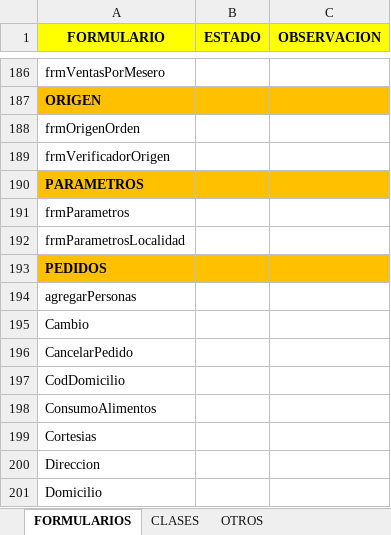
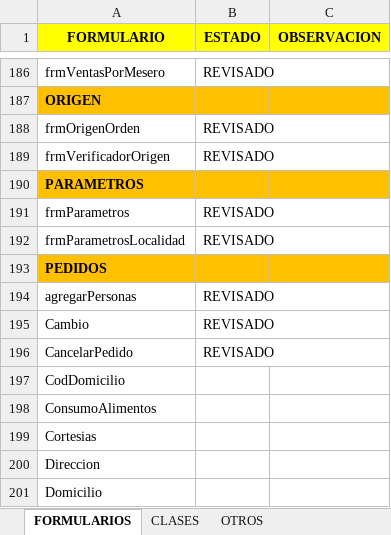
Before and after one commit to LionSolutions/RESTAURANTE_POS, an Excel workbook: HISTORIAL_REVISION.xlsx, sheet FORMULARIOS, drawn as a sheet; only a part is shown, gaps mark what is left out; values as stored, in another font and other column widths than the file's, no borders; the diff covers the shown part only; the diff names each change by its address in the sheet, - before the commit and + after, or states it on an @@ line.

```diff
--- a/HISTORIAL_REVISION.xlsx (sheet FORMULARIOS)
+++ b/HISTORIAL_REVISION.xlsx (sheet FORMULARIOS)
-B186 (ESTADO): (empty)
+B186 (ESTADO): REVISADO
-B188:B189 (ESTADO): (empty)
+B188:B189 (ESTADO): REVISADO
-B191:B192 (ESTADO): (empty)
+B191:B192 (ESTADO): REVISADO
-B194:B196 (ESTADO): (empty)
+B194:B196 (ESTADO): REVISADO
```
Also changed, not shown: 26 edited cells elsewhere in this sheet, 44 other files.
